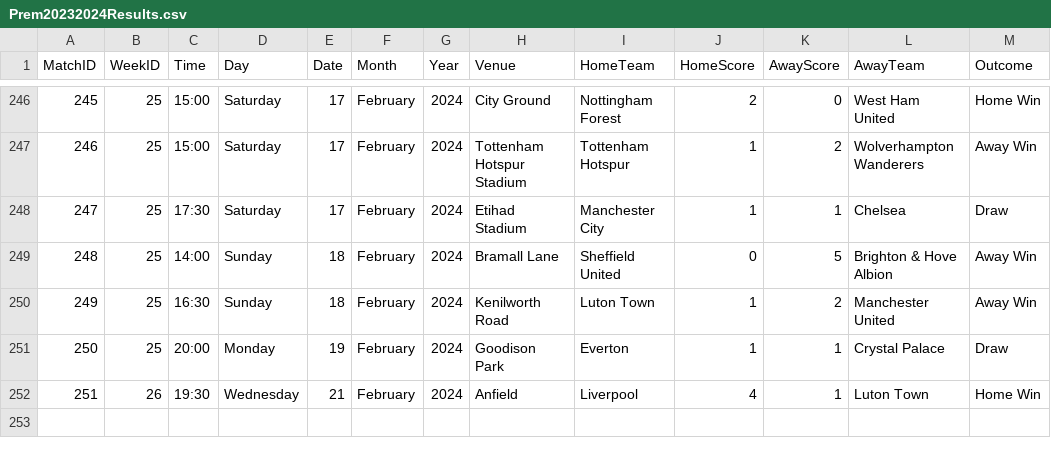
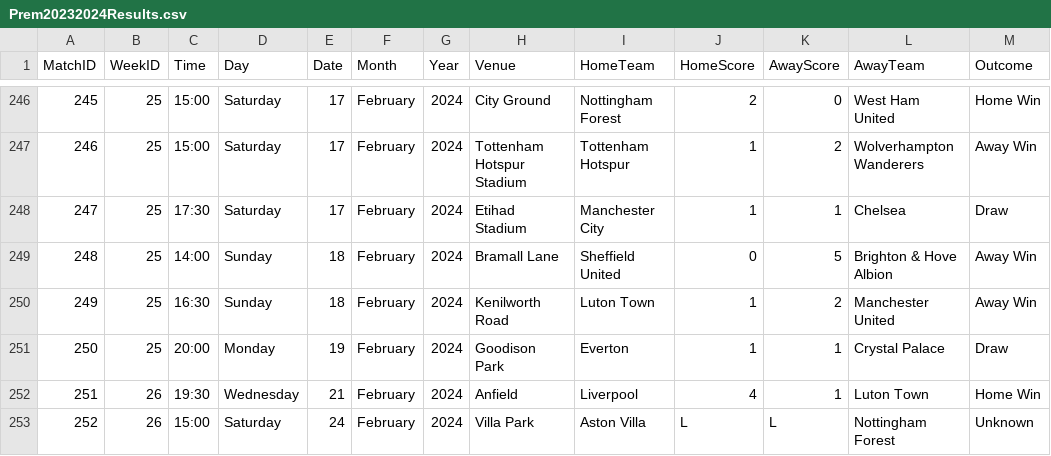
Before and after one commit to plcr9/Prem20232024, a CSV file: lib/Prem20232024Results.csv, drawn as a sheet; only a part is shown, gaps mark what is left out; the diff names each change by its address in the sheet, - before the commit and + after, or states it on an @@ line.

Commit message:
Update Prem20232024Results.csv

```diff
--- a/lib/Prem20232024Results.csv
+++ b/lib/Prem20232024Results.csv
+row 253: 252 | 26 | 15:00 | Saturday | 24 | February | 2024 | Villa Park | Aston Villa | L | L | Nottingham Forest | Unknown
```
